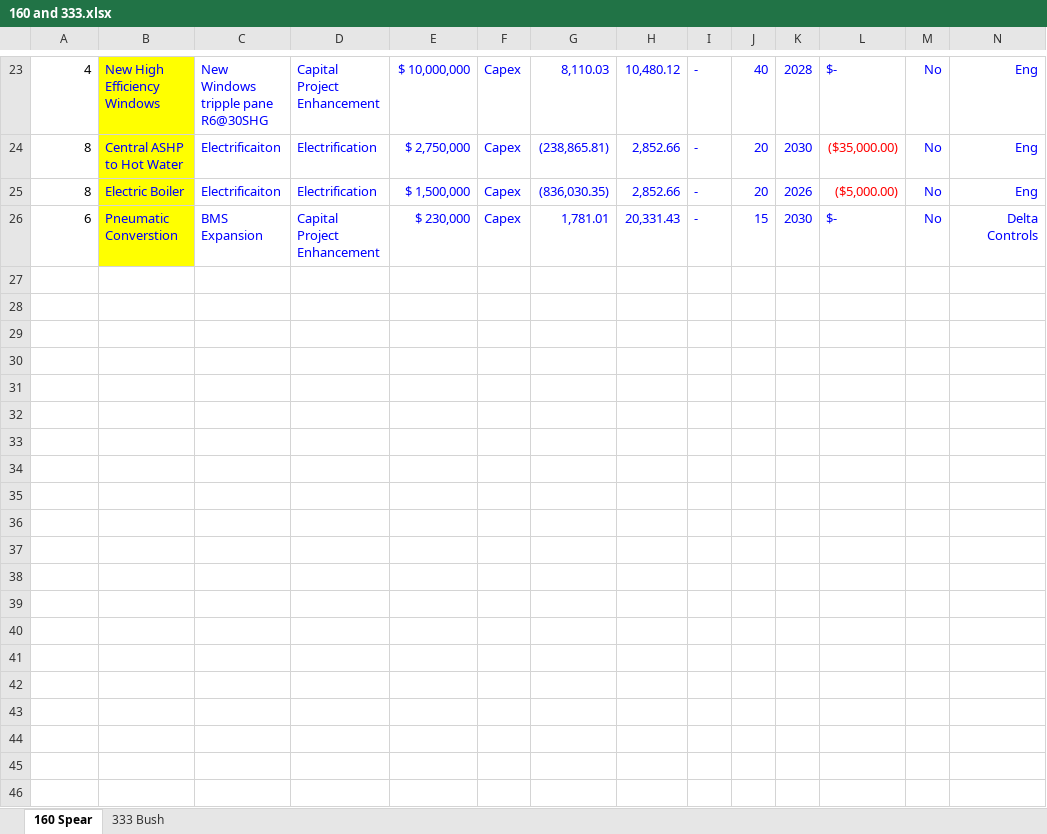
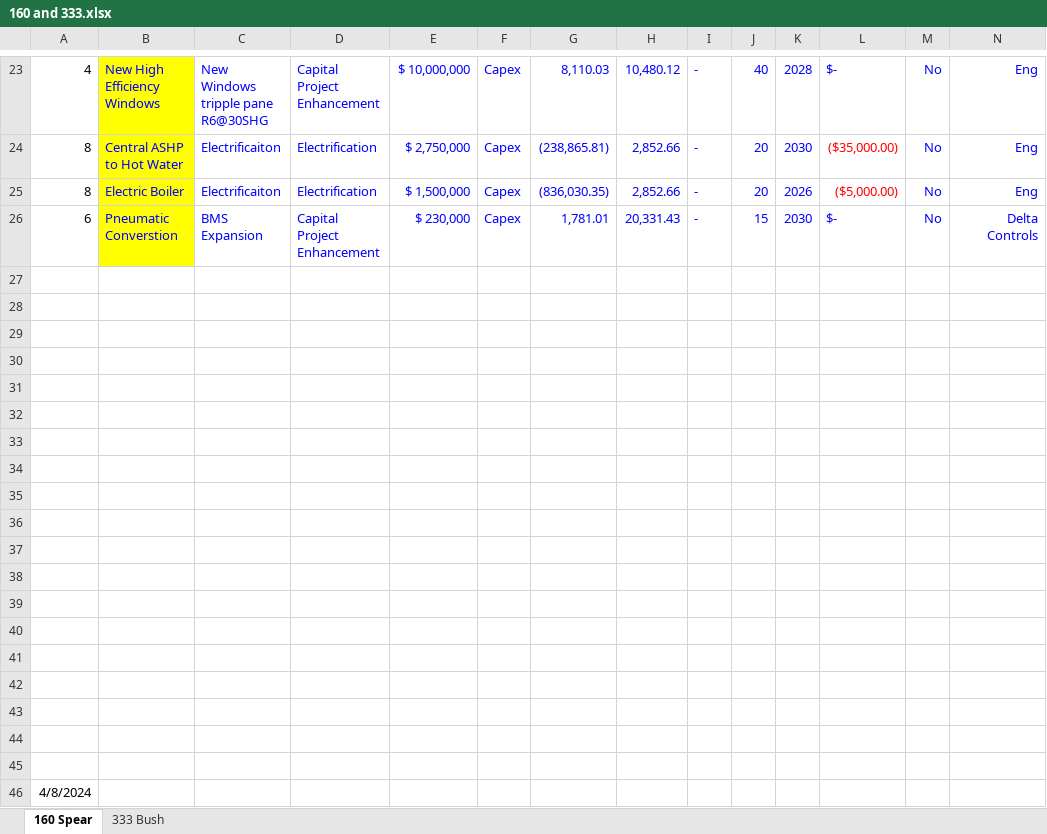
Before and after one commit to paulrode/NCZ_Interventions, an Excel workbook: data/160 and 333.xlsx, sheet 160 Spear, drawn as a sheet; only a part is shown, gaps mark what is left out; values as stored, in another font and other column widths than the file's, no borders; charts and pictures not drawn; rows hold the shown columns only; the diff covers the shown part only; the diff names each change by its address in the sheet, - before the commit and + after, or states it on an @@ line.

```diff
--- a/data/160 and 333.xlsx (sheet 160 Spear)
+++ b/data/160 and 333.xlsx (sheet 160 Spear)
+row 27: (empty)
+row 28: (empty)
+row 29: (empty)
+row 30: (empty)
+row 31: (empty)
+row 32: (empty)
+row 33: (empty)
+row 34: (empty)
+row 35: (empty)
+row 36: (empty)
+row 37: (empty)
+row 38: (empty)
+row 39: (empty)
+row 40: (empty)
+row 41: (empty)
+row 42: (empty)
+row 43: (empty)
+row 44: (empty)
+row 45: (empty)
+row 46: 4/8/2024
```
Also changed, not shown: 11 added rows elsewhere in this sheet, data/BuildingData.xlsx, data/Energy Star_Energy Use by Calendar Month_US Properties.xlsx, 10 other files.
